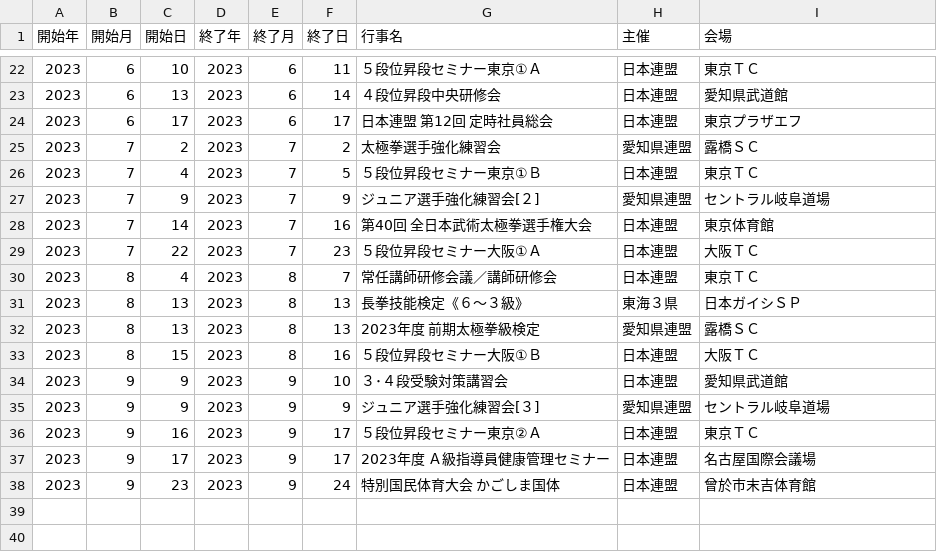
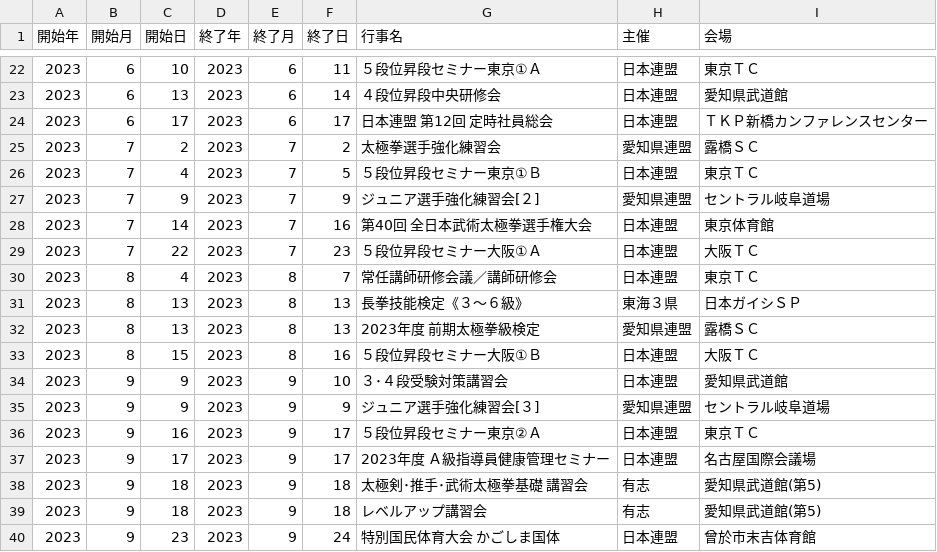
Before and after one commit to taijiaichi/homepage, a CSV file: docs/data/annualEvents.csv, drawn as a sheet; only a part is shown, gaps mark what is left out.

Commit message:
Update annualEvents.csv

```diff
--- a/docs/data/annualEvents.csv
+++ b/docs/data/annualEvents.csv
@@ -23,3 +23,3 @@
 2023,6,13,2023,6,14,４段位昇段中央研修会,日本連盟,愛知県武道館
-2023,6,17,2023,6,17,日本連盟 第12回 定時社員総会,	日本連盟,	東京プラザエフ
+2023,6,17,2023,6,17,日本連盟 第12回 定時社員総会,	日本連盟,ＴＫＰ新橋カンファレンスセンター　　
 2023	,	7	,	2	,	2023	,	7	,	2	,	太極拳選手強化練習会	,	愛知県連盟	,	露橋ＳＣ
@@ -30,3 +30,3 @@
 2023	,	8	,	4	,	2023	,	8	,	7	,	常任講師研修会議／講師研修会	,	日本連盟	,	東京ＴＣ
-2023	,	8	,	13	,	2023	,	8	,	13	,	長拳技能検定《６～３級》	,	東海３県	,	日本ガイシＳＰ
+2023	,	8	,	13	,	2023	,	8	,	13	,	長拳技能検定《３～６級》	,	東海３県	,	日本ガイシＳＰ
 2023	,	8	,	13	,	2023	,	8	,	13	,2023年度 前期太極拳級検定	,	愛知県連盟	,	露橋ＳＣ
@@ -37,2 +37,4 @@
 2023	,	9	,	17	,	2023	,	9	,	17	,	2023年度 Ａ級指導員健康管理セミナー	,	日本連盟	,	名古屋国際会議場
+2023	,	9	,	18	,	2023	,	9	,	18	,	太極剣･推手･武術太極拳基礎 講習会,有志,愛知県武道館(第5)
+2023	,	9	,	18	,	2023	,	9	,	18	,	レベルアップ講習会,有志,愛知県武道館(第5)
 2023	,	9	,	23	,	2023	,	9	,	24	,	特別国民体育大会 かごしま国体	,	日本連盟	,	曾於市末吉体育館
```
